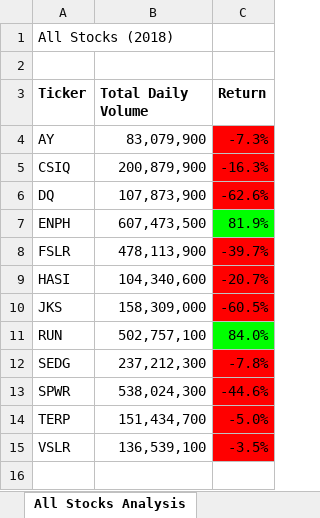
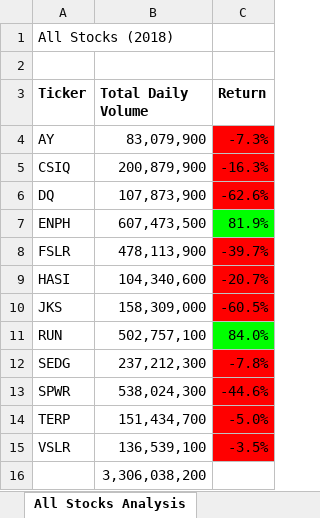
Before and after one commit to vjtrom/stock-analysis, an Excel workbook: VBA_Challenge v7.xlsm, sheet All Stocks Analysis, drawn as a sheet; values as stored, in another font and other column widths than the file's, no borders; charts and pictures not drawn; the diff names each change by its address in the sheet, - before the commit and + after, or states it on an @@ line.

```diff
--- a/VBA_Challenge v7.xlsm (sheet All Stocks Analysis)
+++ b/VBA_Challenge v7.xlsm (sheet All Stocks Analysis)
+row 16:  | 3,306,038,200
```
Also changed, not shown: sheet All Stocks Analysis 2, charts or pictures.
